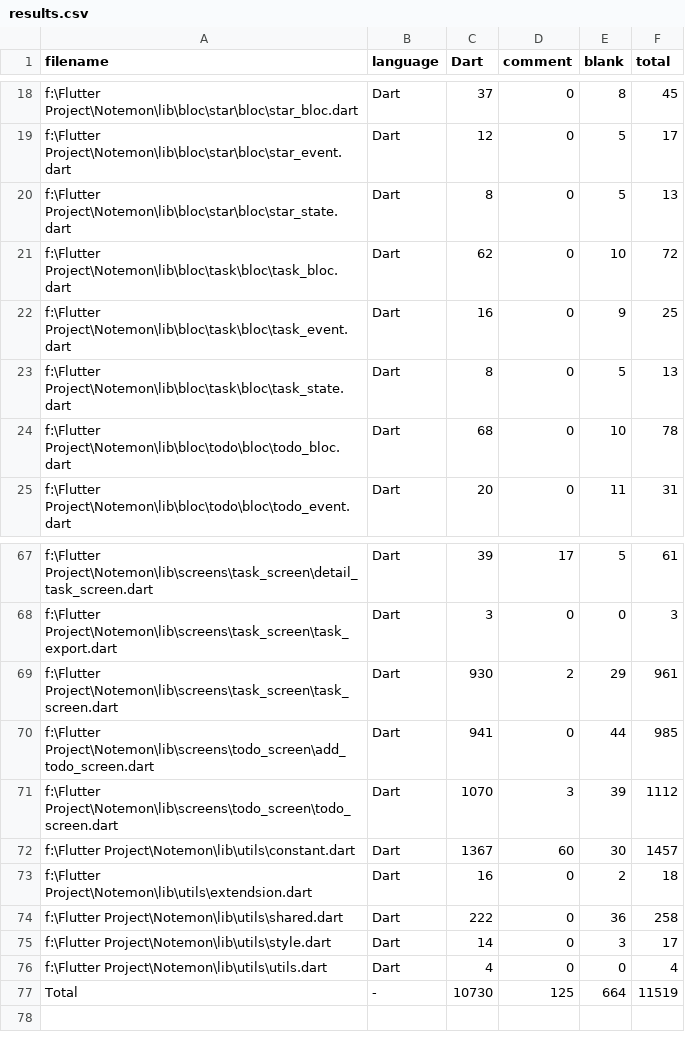
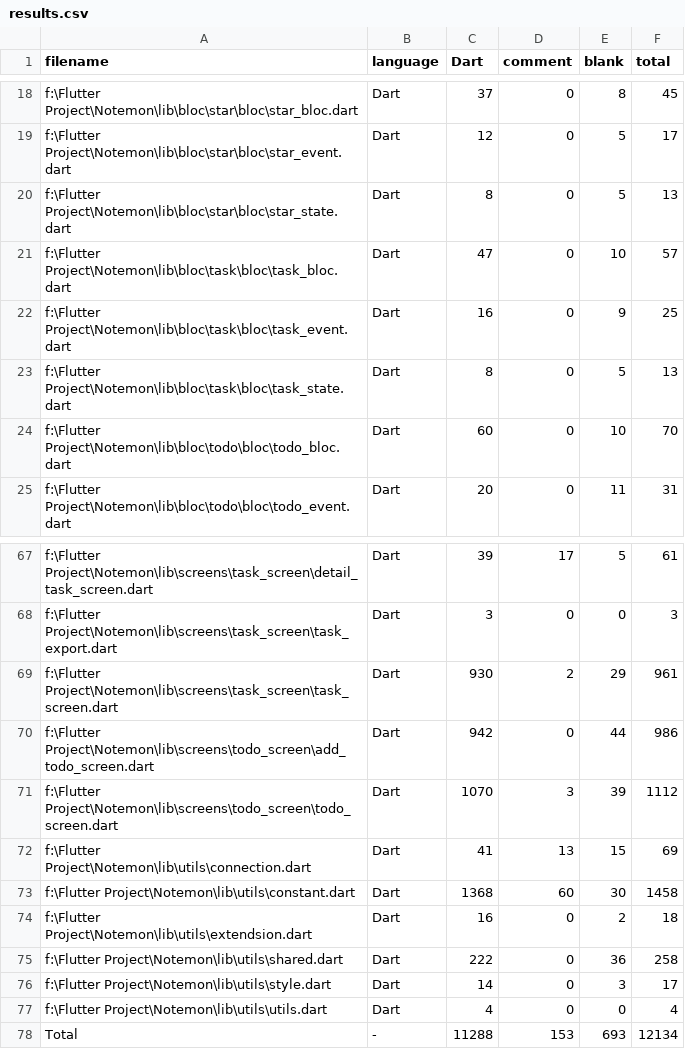
Before and after one commit to definev/notemon, a CSV file: .VSCodeCounter/results.csv, drawn as a sheet; only a part is shown, gaps mark what is left out; the diff covers the shown part only.

```diff
--- a/.VSCodeCounter/results.csv
+++ b/.VSCodeCounter/results.csv
@@ -20,6 +20,6 @@
 "f:\Flutter Project\Notemon\lib\bloc\star\bloc\star_state.dart", "Dart", 8, 0, 5, 13
-"f:\Flutter Project\Notemon\lib\bloc\task\bloc\task_bloc.dart", "Dart", 62, 0, 10, 72
+"f:\Flutter Project\Notemon\lib\bloc\task\bloc\task_bloc.dart", "Dart", 47, 0, 10, 57
 "f:\Flutter Project\Notemon\lib\bloc\task\bloc\task_event.dart", "Dart", 16, 0, 9, 25
 "f:\Flutter Project\Notemon\lib\bloc\task\bloc\task_state.dart", "Dart", 8, 0, 5, 13
-"f:\Flutter Project\Notemon\lib\bloc\todo\bloc\todo_bloc.dart", "Dart", 68, 0, 10, 78
+"f:\Flutter Project\Notemon\lib\bloc\todo\bloc\todo_bloc.dart", "Dart", 60, 0, 10, 70
 "f:\Flutter Project\Notemon\lib\bloc\todo\bloc\todo_event.dart", "Dart", 20, 0, 11, 31
@@ -69,5 +69,6 @@
 "f:\Flutter Project\Notemon\lib\screens\task_screen\task_screen.dart", "Dart", 930, 2, 29, 961
-"f:\Flutter Project\Notemon\lib\screens\todo_screen\add_todo_screen.dart", "Dart", 941, 0, 44, 985
+"f:\Flutter Project\Notemon\lib\screens\todo_screen\add_todo_screen.dart", "Dart", 942, 0, 44, 986
 "f:\Flutter Project\Notemon\lib\screens\todo_screen\todo_screen.dart", "Dart", 1070, 3, 39, 1112
-"f:\Flutter Project\Notemon\lib\utils\constant.dart", "Dart", 1367, 60, 30, 1457
+"f:\Flutter Project\Notemon\lib\utils\connection.dart", "Dart", 41, 13, 15, 69
+"f:\Flutter Project\Notemon\lib\utils\constant.dart", "Dart", 1368, 60, 30, 1458
 "f:\Flutter Project\Notemon\lib\utils\extendsion.dart", "Dart", 16, 0, 2, 18
@@ -76,2 +77,2 @@
 "f:\Flutter Project\Notemon\lib\utils\utils.dart", "Dart", 4, 0, 0, 4
-"Total", "-", 10730, 125, 664, 11519
+"Total", "-", 11288, 153, 693, 12134
```
Also changed, not shown: 1 added row, 1 removed row and 24 edited cells elsewhere in this file, 26 other files.
